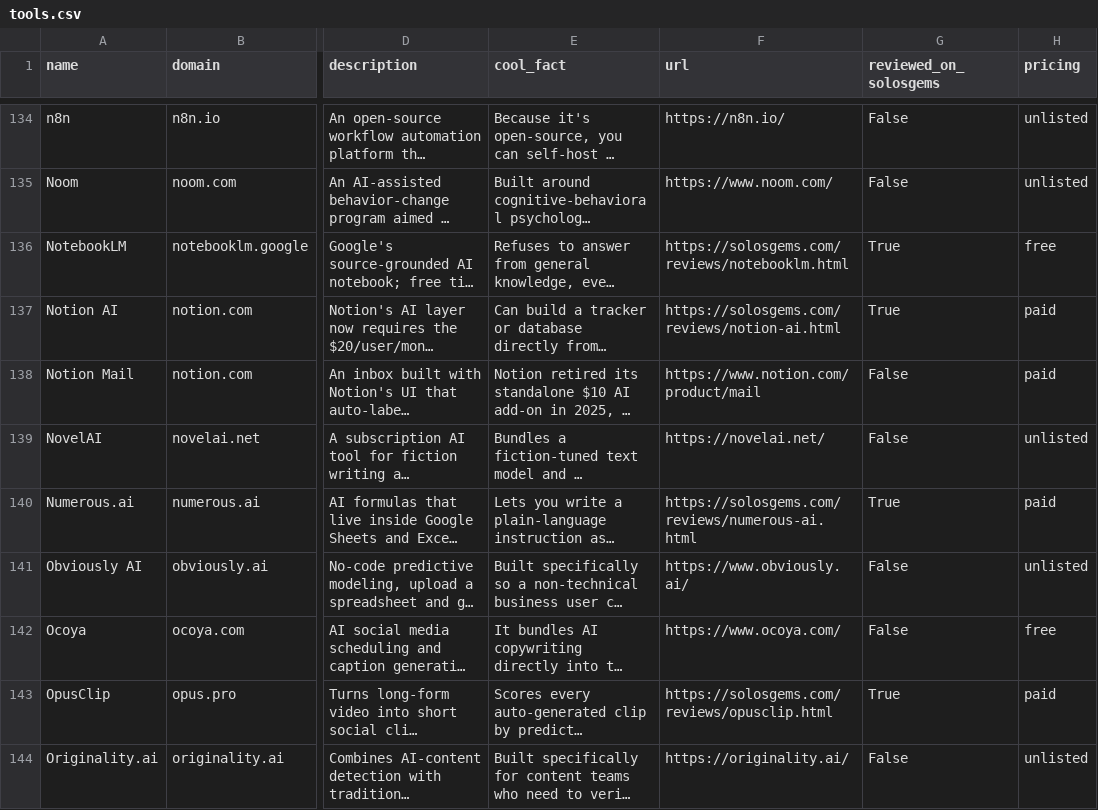
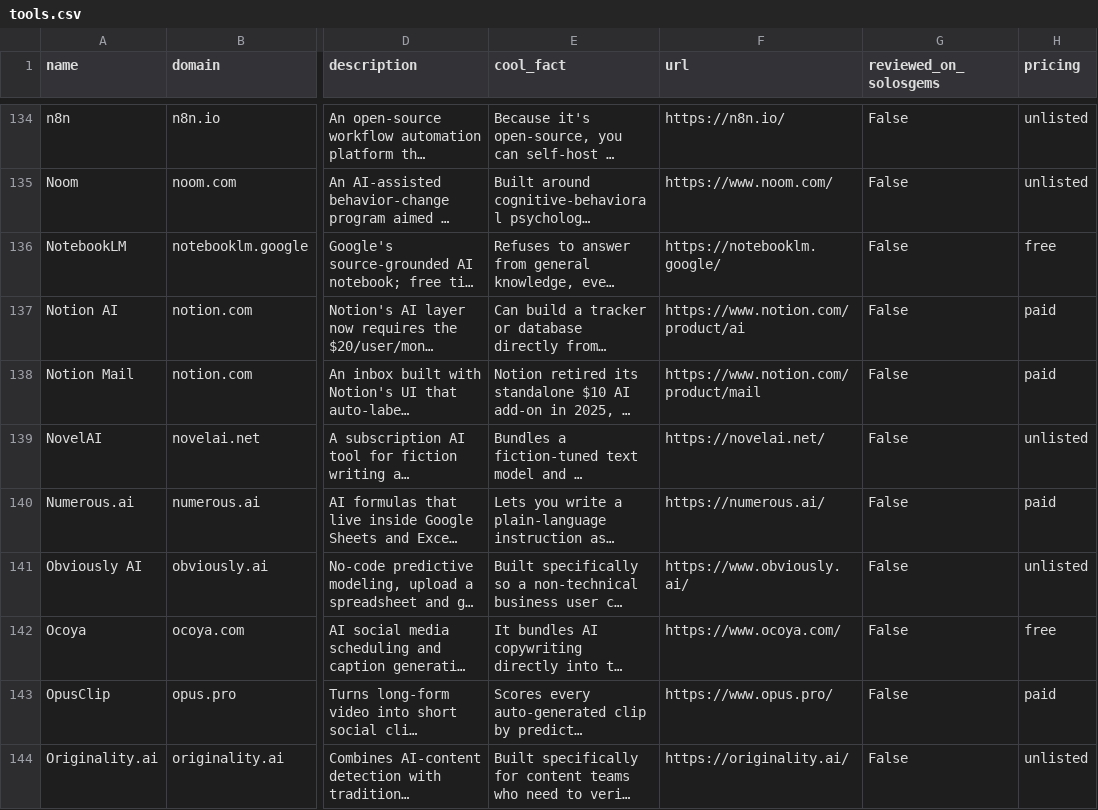
Before and after one commit to tekutron/solosgems, a CSV file: data/tools.csv, drawn as a sheet; only a part is shown, gaps mark what is left out; long unchanged cells end in …; the diff covers the shown part only; the diff names each change by its address in the sheet, - before the commit and + after, or states it on an @@ line.

```diff
--- a/data/tools.csv
+++ b/data/tools.csv
-F136 (url): https://solosgems.com/reviews/notebooklm.html
+F136 (url): https://notebooklm.google/
-G136:G137 (reviewed_on_solosgems): True
+G136:G137 (reviewed_on_solosgems): False
-F137 (url): https://solosgems.com/reviews/notion-ai.html
+F137 (url): https://www.notion.com/product/ai
-F140 (url): https://solosgems.com/reviews/numerous-ai.html
+F140 (url): https://numerous.ai/
-G140 (reviewed_on_solosgems): True
+G140 (reviewed_on_solosgems): False
-F143 (url): https://solosgems.com/reviews/opusclip.html
+F143 (url): https://www.opus.pro/
-G143 (reviewed_on_solosgems): True
+G143 (reviewed_on_solosgems): False
```
Also changed, not shown: 97 edited cells elsewhere in this file.
